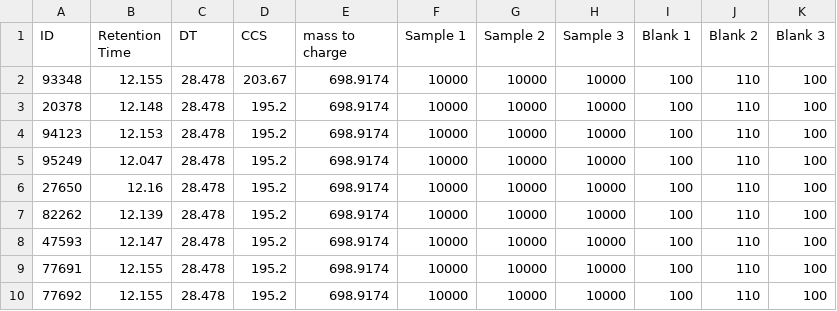
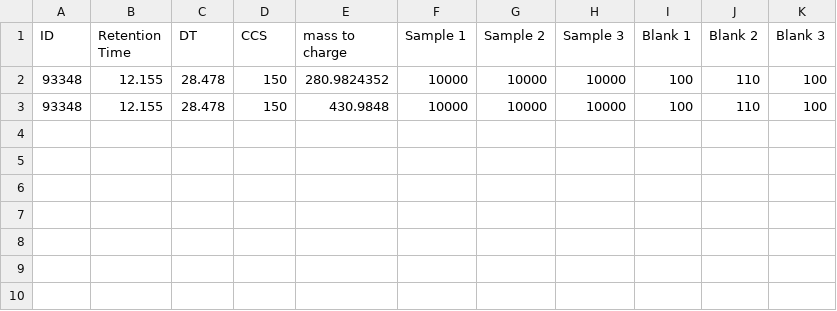
Before and after one commit to greg1d/PFAS-IMplementor-for-Mass-Spectrometry--PIMMS-, a CSV file: PIMMS v1.2/data/Dummy test blank subtracted data.csv, drawn as a sheet.

```diff
--- a/PIMMS v1.2/data/Dummy test blank subtracted data.csv
+++ b/PIMMS v1.2/data/Dummy test blank subtracted data.csv
@@ -1,10 +1,3 @@
 ID,Retention Time,DT,CCS,mass to charge,Sample 1 ,Sample 2,Sample 3,Blank 1,Blank 2,Blank 3
-93348,12.155,28.478,203.67,698.9174,10000,10000,10000,100,110,100
-20378,12.148,28.478,195.2,698.9174,10000,10000,10000,100,110,100
-94123,12.153,28.478,195.2,698.9174,10000,10000,10000,100,110,100
-95249,12.047,28.478,195.2,698.9174,10000,10000,10000,100,110,100
-27650,12.16,28.478,195.2,698.9174,10000,10000,10000,100,110,100
-82262,12.139,28.478,195.2,698.9174,10000,10000,10000,100,110,100
-47593,12.147,28.478,195.2,698.9174,10000,10000,10000,100,110,100
-77691,12.155,28.478,195.2,698.9174,10000,10000,10000,100,110,100
-77692,12.155,28.478,195.2,698.9174,10000,10000,10000,100,110,100
+93348,12.155,28.478,150,280.9824352,10000,10000,10000,100,110,100
+93348,12.155,28.478,150,430.9848,10000,10000,10000,100,110,100
```
Also changed, not shown: 2 other files.
